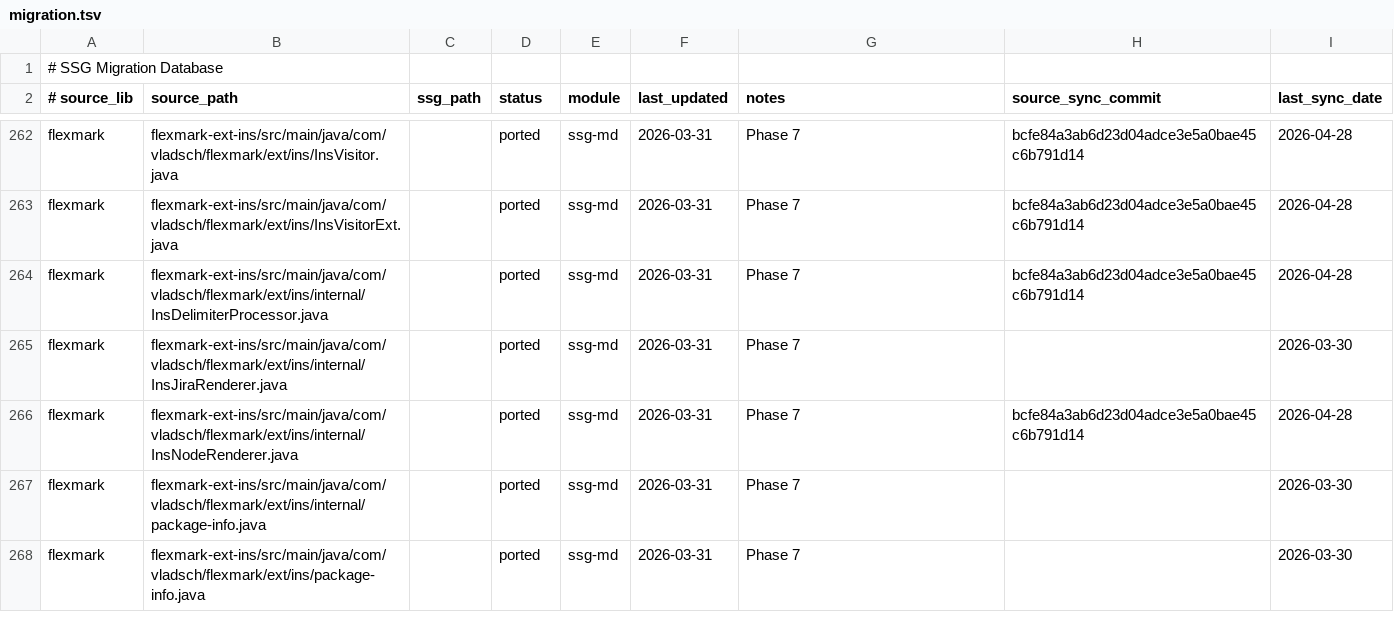
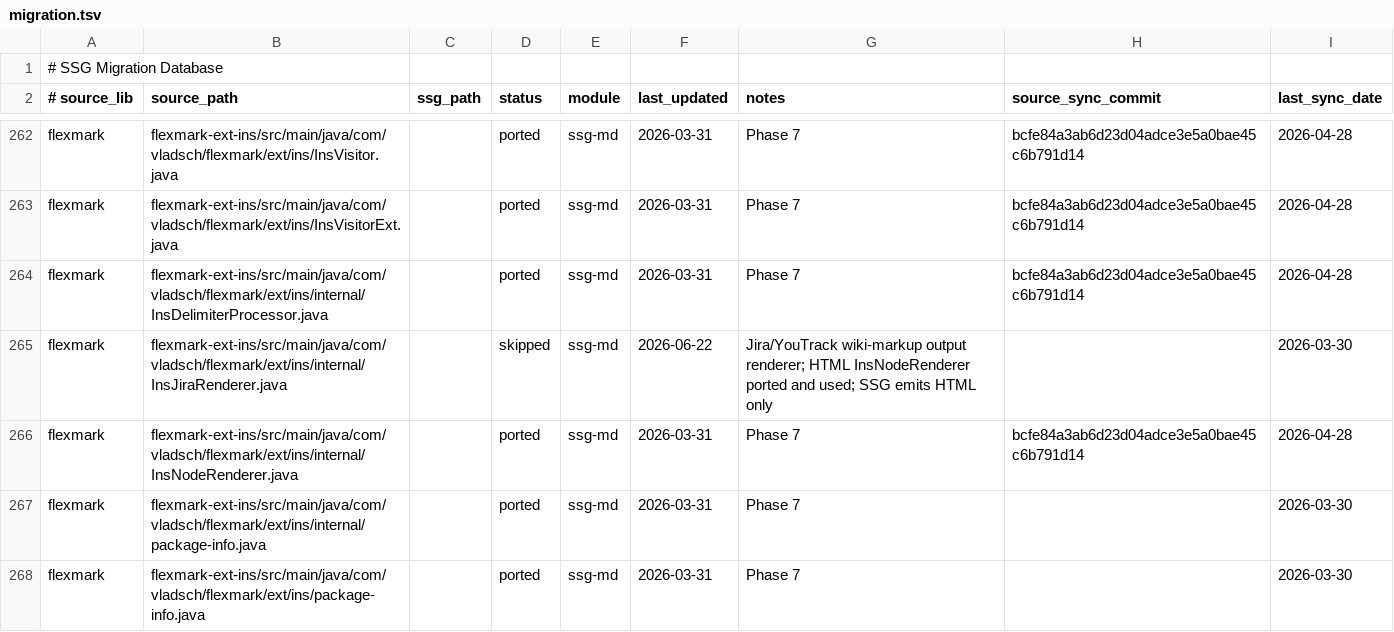
Before and after one commit to kubuszok/ssg, a TSV file: .rescale/data/migration.tsv, drawn as a sheet; only a part is shown, gaps mark what is left out; the diff covers the shown part only.

Commit message:
ssg-md: correct 28 stale 'ported' migration rows to true status (ISS-985)

```diff
--- a/.rescale/data/migration.tsv
+++ b/.rescale/data/migration.tsv
@@ -264,3 +264,3 @@ flexmark	flexmark-ext-ins/src/main/java/com/vladsch/flexmark/ext/ins/InsVisitorE
 flexmark	flexmark-ext-ins/src/main/java/com/vladsch/flexmark/ext/ins/internal/InsDelimiterProcessor.java		ported	ssg-md	2026-03-31	Phase 7	bcfe84a3ab6d23d04adce3e5a0bae45c6b791d14	2026-04-28
-flexmark	flexmark-ext-ins/src/main/java/com/vladsch/flexmark/ext/ins/internal/InsJiraRenderer.java		ported	ssg-md	2026-03-31	Phase 7		2026-03-30
+flexmark	flexmark-ext-ins/src/main/java/com/vladsch/flexmark/ext/ins/internal/InsJiraRenderer.java		skipped	ssg-md	2026-06-22	Jira/YouTrack wiki-markup output renderer; HTML InsNodeRenderer ported and used; SSG emits HTML only		2026-03-30
 flexmark	flexmark-ext-ins/src/main/java/com/vladsch/flexmark/ext/ins/internal/InsNodeRenderer.java		ported	ssg-md	2026-03-31	Phase 7	bcfe84a3ab6d23d04adce3e5a0bae45c6b791d14	2026-04-28
```
Also changed, not shown: 81 edited cells elsewhere in this file.
